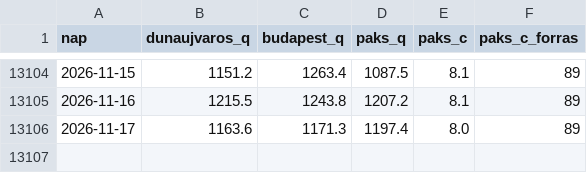
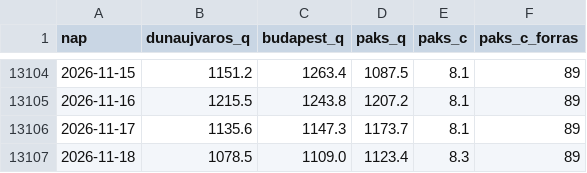
Before and after one commit to lpapp68/basin, a CSV file: archiv/duna_napi.csv, drawn as a sheet; only a part is shown, gaps mark what is left out.

```diff
--- a/archiv/duna_napi.csv
+++ b/archiv/duna_napi.csv
@@ -13105,2 +13105,3 @@ nap,dunaujvaros_q,budapest_q,paks_q,paks_c,paks_c_forras
 2026-11-16,1215.5,1243.8,1207.2,8.1,89
-2026-11-17,1163.6,1171.3,1197.4,8.0,89
+2026-11-17,1135.6,1147.3,1173.7,8.1,89
+2026-11-18,1078.5,1109.0,1123.4,8.3,89
```
Also changed, not shown: archiv/napi.csv, archiv/oras.csv, 4 other files.
